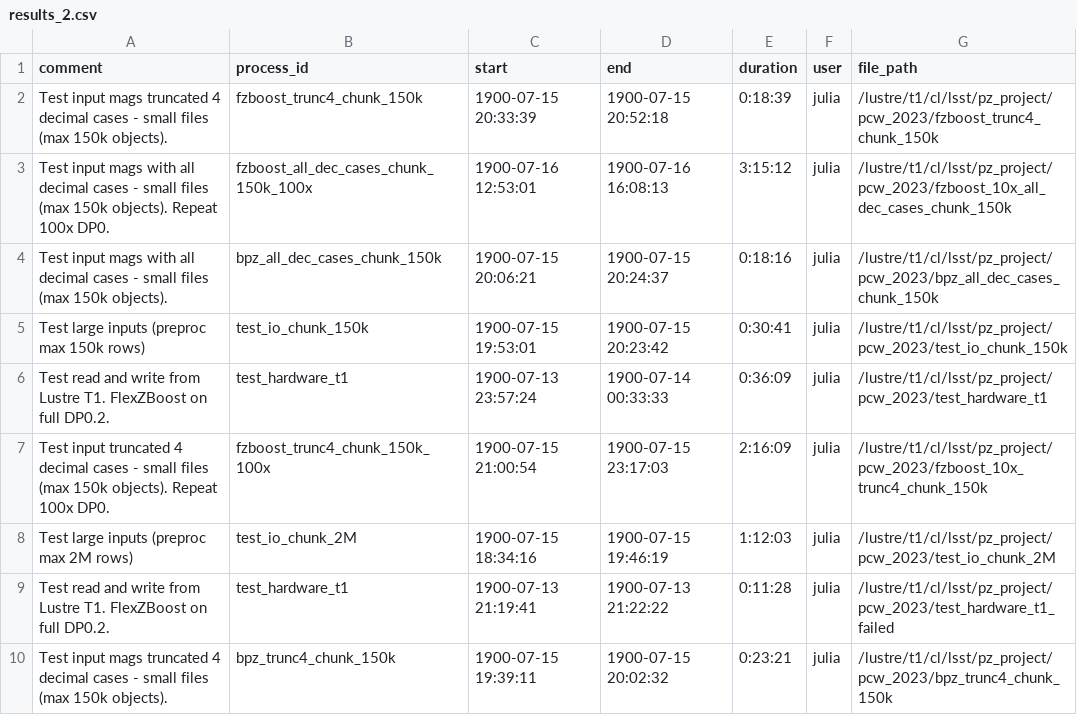
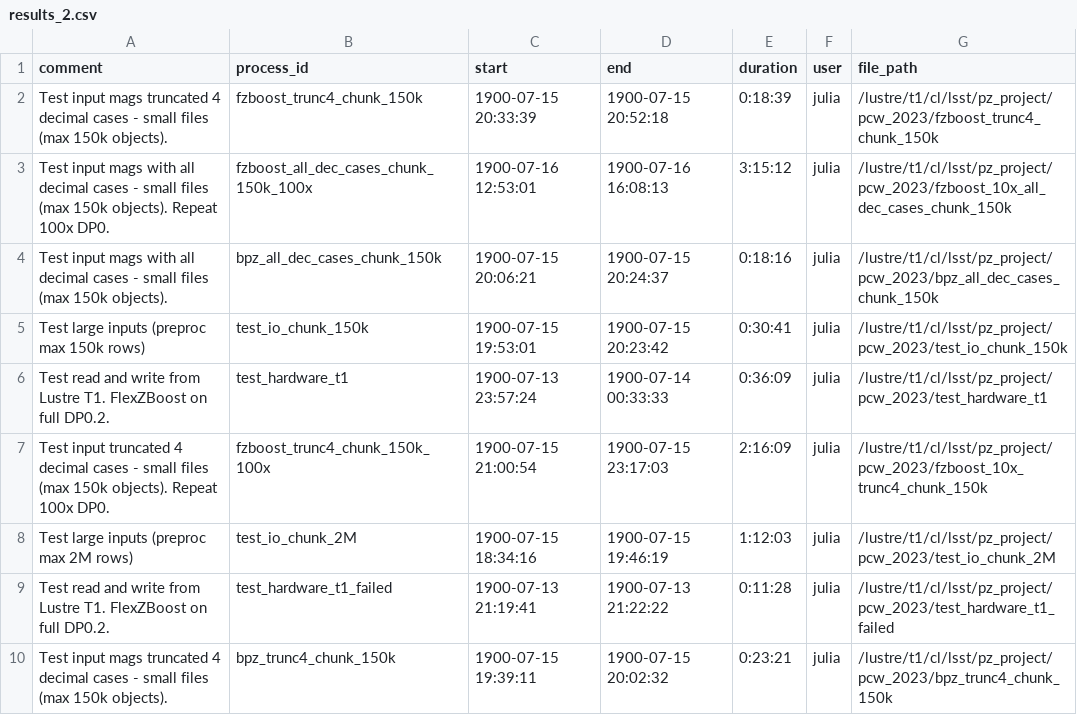
Before and after one commit to linea-it/ic-photoz, a CSV file: Fase3-PCW23/results/results_2.csv, drawn as a sheet.

```diff
--- a/Fase3-PCW23/results/results_2.csv
+++ b/Fase3-PCW23/results/results_2.csv
@@ -8,3 +8,3 @@ Test input truncated 4 decimal cases - small files (max 150k objects). Repeat 10
 Test large inputs (preproc max 2M rows),test_io_chunk_2M,1900-07-15 18:34:16,1900-07-15 19:46:19,1:12:03,julia,/lustre/t1/cl/lsst/pz_project/pcw_2023/test_io_chunk_2M
-Test read and write from Lustre T1. FlexZBoost on full DP0.2.,test_hardware_t1,1900-07-13 21:19:41,1900-07-13 21:22:22,0:11:28,julia,/lustre/t1/cl/lsst/pz_project/pcw_2023/test_hardware_t1_failed
+Test read and write from Lustre T1. FlexZBoost on full DP0.2.,test_hardware_t1_failed,1900-07-13 21:19:41,1900-07-13 21:22:22,0:11:28,julia,/lustre/t1/cl/lsst/pz_project/pcw_2023/test_hardware_t1_failed
 Test input mags truncated 4 decimal cases - small files (max 150k objects).,bpz_trunc4_chunk_150k,1900-07-15 19:39:11,1900-07-15 20:02:32,0:23:21,julia,/lustre/t1/cl/lsst/pz_project/pcw_2023/bpz_trunc4_chunk_150k
```
Also changed, not shown: 4 other files.
